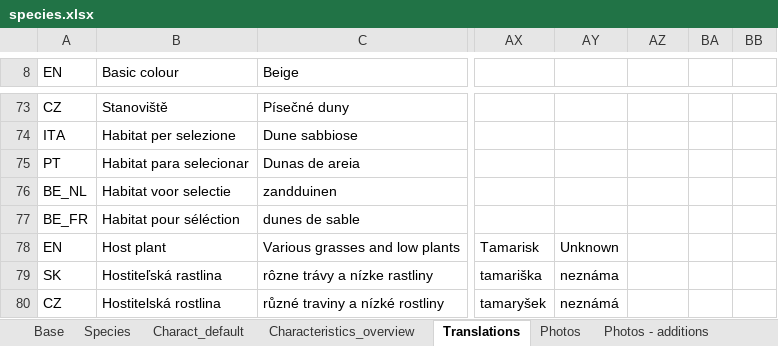
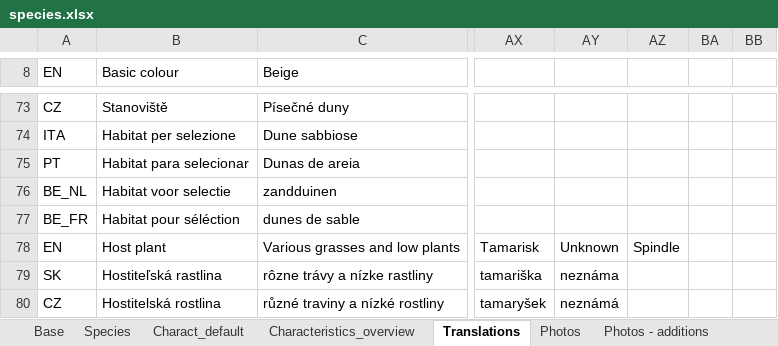
Before and after one commit to NERC-CEH/leu-app, an Excel workbook: src/info/species/data/species.xlsx, sheet Translations, drawn as a sheet; only a part is shown, gaps mark what is left out; values as stored, in another font and other column widths than the file's, no cell formats; charts and pictures not drawn; the diff covers the shown part only; the diff names each change by its address in the sheet, - before the commit and + after, or states it on an @@ line.

Commit message:
Update translations from Alberto

```diff
--- a/src/info/species/data/species.xlsx (sheet Translations)
+++ b/src/info/species/data/species.xlsx (sheet Translations)
-AZ78: (empty)
+AZ78: Spindle
```
Also changed, not shown: 34 edited cells elsewhere in this sheet, sheet Characteristics_overview, cell formats, 2 other files.
